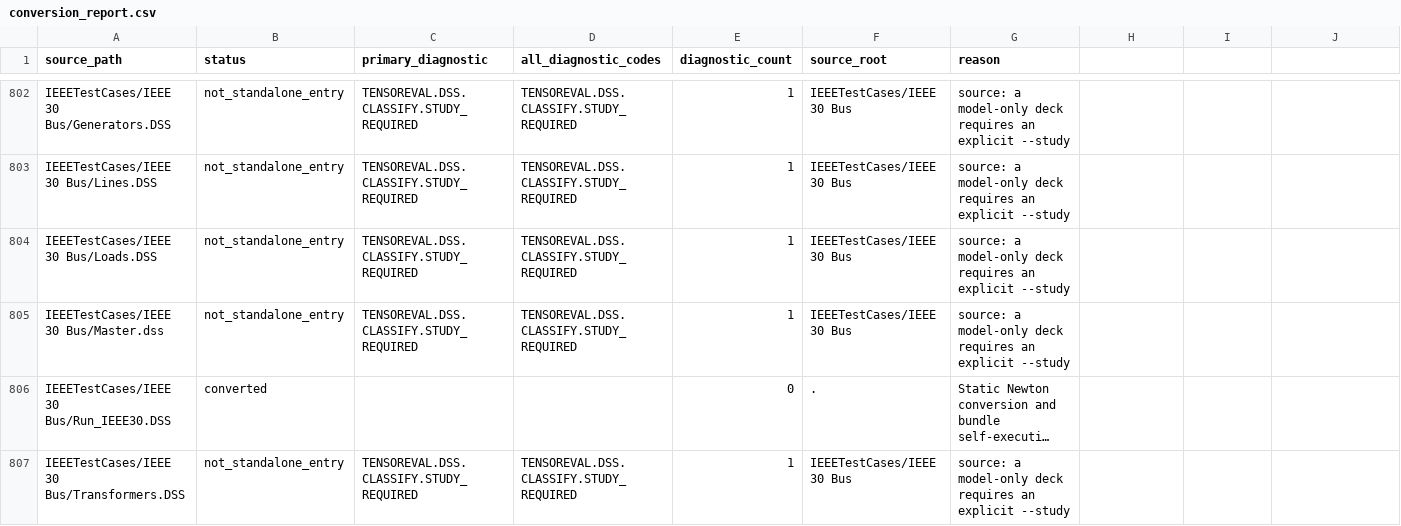
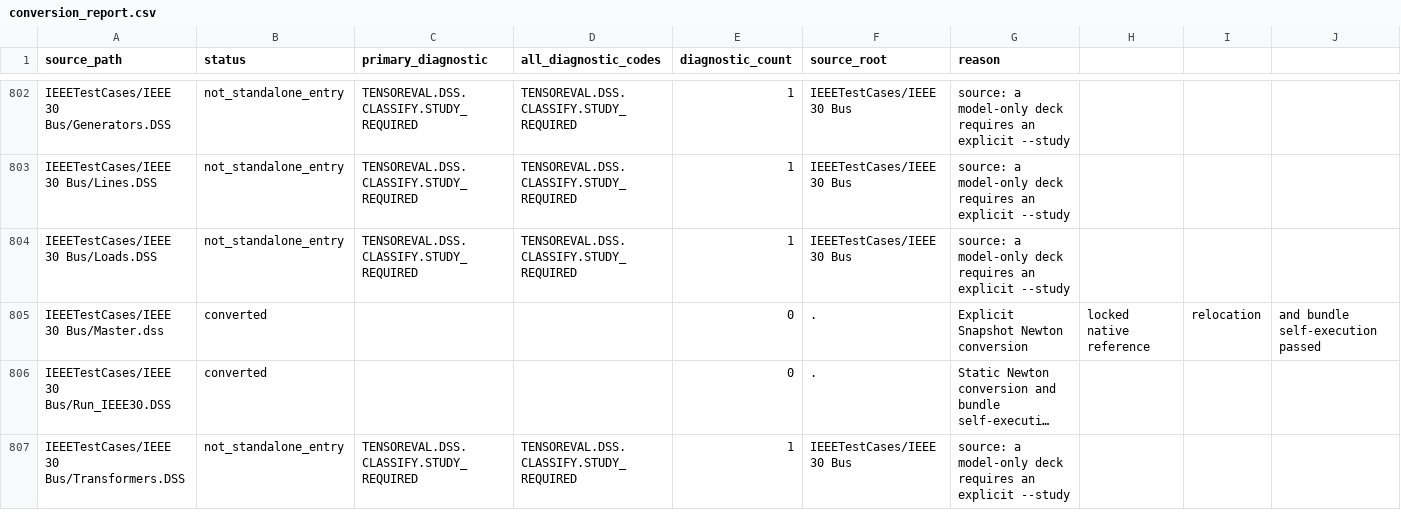
Before and after one commit to shufengdong/sparrowzz, a CSV file: dss/rssbundle/conversion_report.csv, drawn as a sheet; only a part is shown, gaps mark what is left out; long unchanged cells end in …; the diff names each change by its address in the sheet, - before the commit and + after, or states it on an @@ line.

Commit message:
feat(dss): publish ieee30 master snapshot bundle

```diff
--- a/dss/rssbundle/conversion_report.csv
+++ b/dss/rssbundle/conversion_report.csv
-B805 (status): not_standalone_entry
+B805 (status): converted
-C805 (primary_diagnostic): TENSOREVAL.DSS.CLASSIFY.STUDY_REQUIRED
+C805 (primary_diagnostic): (empty)
-D805 (all_diagnostic_codes): TENSOREVAL.DSS.CLASSIFY.STUDY_REQUIRED
+D805 (all_diagnostic_codes): (empty)
-E805 (diagnostic_count): 1
+E805 (diagnostic_count): 0
-F805 (source_root): IEEETestCases/IEEE 30 Bus
+F805 (source_root): .
-G805 (reason): source: a model-only deck requires an explicit --study
+G805 (reason): Explicit Snapshot Newton conversion
-H805: (empty)
+H805: locked native reference
-I805: (empty)
+I805: relocation
-J805: (empty)
+J805: and bundle self-execution passed
```
Also changed, not shown: 12 other files.
